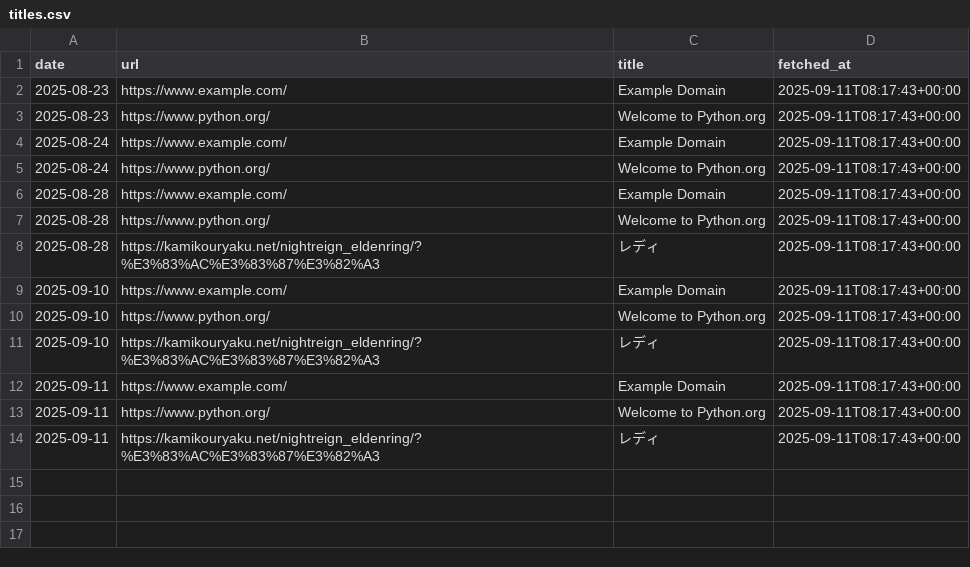
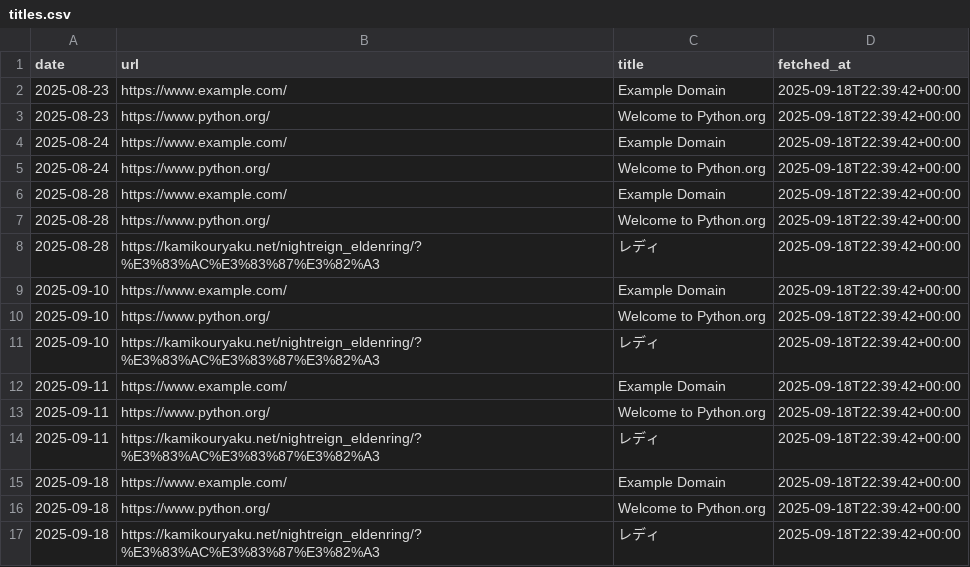
Before and after one commit to TakuyaTakahashi1/mlops_try, a CSV file: data/titles.csv, drawn as a sheet.

```diff
--- a/data/titles.csv
+++ b/data/titles.csv
@@ -1,14 +1,17 @@
 date,url,title,fetched_at
-2025-08-23,https://www.example.com/,Example Domain,2025-09-11T08:17:43+00:00
-2025-08-23,https://www.python.org/,Welcome to Python.org,2025-09-11T08:17:43+00:00
-2025-08-24,https://www.example.com/,Example Domain,2025-09-11T08:17:43+00:00
-2025-08-24,https://www.python.org/,Welcome to Python.org,2025-09-11T08:17:43+00:00
-2025-08-28,https://www.example.com/,Example Domain,2025-09-11T08:17:43+00:00
-2025-08-28,https://www.python.org/,Welcome to Python.org,2025-09-11T08:17:43+00:00
-2025-08-28,https://kamikouryaku.net/nightreign_eldenring/?%E3%83%AC%E3%83%87%E3%82%A3,レディ,2025-09-11T08:17:43+00:00
-2025-09-10,https://www.example.com/,Example Domain,2025-09-11T08:17:43+00:00
-2025-09-10,https://www.python.org/,Welcome to Python.org,2025-09-11T08:17:43+00:00
-2025-09-10,https://kamikouryaku.net/nightreign_eldenring/?%E3%83%AC%E3%83%87%E3%82%A3,レディ,2025-09-11T08:17:43+00:00
-2025-09-11,https://www.example.com/,Example Domain,2025-09-11T08:17:43+00:00
-2025-09-11,https://www.python.org/,Welcome to Python.org,2025-09-11T08:17:43+00:00
-2025-09-11,https://kamikouryaku.net/nightreign_eldenring/?%E3%83%AC%E3%83%87%E3%82%A3,レディ,2025-09-11T08:17:43+00:00
+2025-08-23,https://www.example.com/,Example Domain,2025-09-18T22:39:42+00:00
+2025-08-23,https://www.python.org/,Welcome to Python.org,2025-09-18T22:39:42+00:00
+2025-08-24,https://www.example.com/,Example Domain,2025-09-18T22:39:42+00:00
+2025-08-24,https://www.python.org/,Welcome to Python.org,2025-09-18T22:39:42+00:00
+2025-08-28,https://www.example.com/,Example Domain,2025-09-18T22:39:42+00:00
+2025-08-28,https://www.python.org/,Welcome to Python.org,2025-09-18T22:39:42+00:00
+2025-08-28,https://kamikouryaku.net/nightreign_eldenring/?%E3%83%AC%E3%83%87%E3%82%A3,レディ,2025-09-18T22:39:42+00:00
+2025-09-10,https://www.example.com/,Example Domain,2025-09-18T22:39:42+00:00
+2025-09-10,https://www.python.org/,Welcome to Python.org,2025-09-18T22:39:42+00:00
+2025-09-10,https://kamikouryaku.net/nightreign_eldenring/?%E3%83%AC%E3%83%87%E3%82%A3,レディ,2025-09-18T22:39:42+00:00
+2025-09-11,https://www.example.com/,Example Domain,2025-09-18T22:39:42+00:00
+2025-09-11,https://www.python.org/,Welcome to Python.org,2025-09-18T22:39:42+00:00
+2025-09-11,https://kamikouryaku.net/nightreign_eldenring/?%E3%83%AC%E3%83%87%E3%82%A3,レディ,2025-09-18T22:39:42+00:00
+2025-09-18,https://www.example.com/,Example Domain,2025-09-18T22:39:42+00:00
+2025-09-18,https://www.python.org/,Welcome to Python.org,2025-09-18T22:39:42+00:00
+2025-09-18,https://kamikouryaku.net/nightreign_eldenring/?%E3%83%AC%E3%83%87%E3%82%A3,レディ,2025-09-18T22:39:42+00:00
```
Also changed, not shown: 1 other file.
